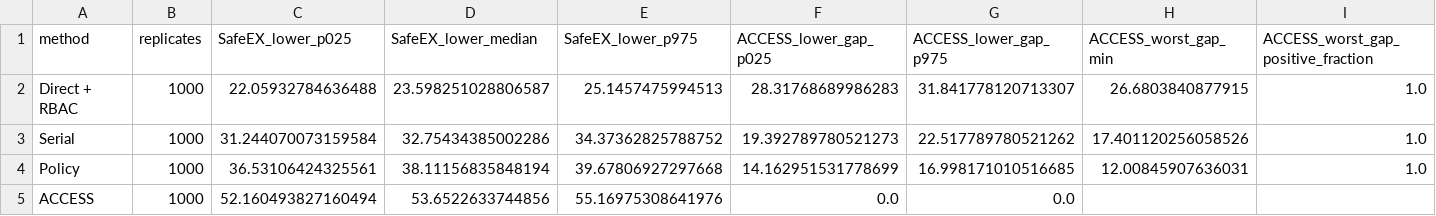
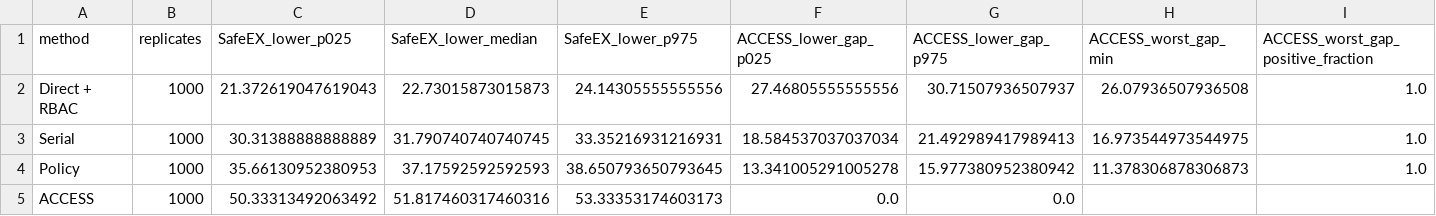
Before and after one commit to wangcanran/access-text2sql, a CSV file: extensions/ap_balance/data/A_resampling_summary.csv, drawn as a sheet.

Commit message:
Align balanced supplement with original paper convention

```diff
--- a/extensions/ap_balance/data/A_resampling_summary.csv
+++ b/extensions/ap_balance/data/A_resampling_summary.csv
@@ -1,5 +1,5 @@
 method,replicates,SafeEX_lower_p025,SafeEX_lower_median,SafeEX_lower_p975,ACCESS_lower_gap_p025,ACCESS_lower_gap_p975,ACCESS_worst_gap_min,ACCESS_worst_gap_positive_fraction
-Direct + RBAC,1000,22.05932784636488,23.598251028806587,25.1457475994513,28.31768689986283,31.841778120713307,26.6803840877915,1.0
-Serial,1000,31.244070073159584,32.75434385002286,34.37362825788752,19.392789780521273,22.517789780521262,17.401120256058526,1.0
-Policy,1000,36.53106424325561,38.11156835848194,39.67806927297668,14.162951531778699,16.998171010516685,12.00845907636031,1.0
-ACCESS,1000,52.160493827160494,53.6522633744856,55.16975308641976,0.0,0.0,,
+Direct + RBAC,1000,21.372619047619043,22.73015873015873,24.14305555555556,27.46805555555556,30.71507936507937,26.07936507936508,1.0
+Serial,1000,30.31388888888889,31.790740740740745,33.35216931216931,18.584537037037034,21.492989417989413,16.973544973544975,1.0
+Policy,1000,35.66130952380953,37.17592592592593,38.650793650793645,13.341005291005278,15.977380952380942,11.378306878306873,1.0
+ACCESS,1000,50.33313492063492,51.817460317460316,53.33353174603173,0.0,0.0,,
```
Also changed, not shown: extensions/ap_balance/data/paired_cluster_bootstrap.csv, 23 other files.
